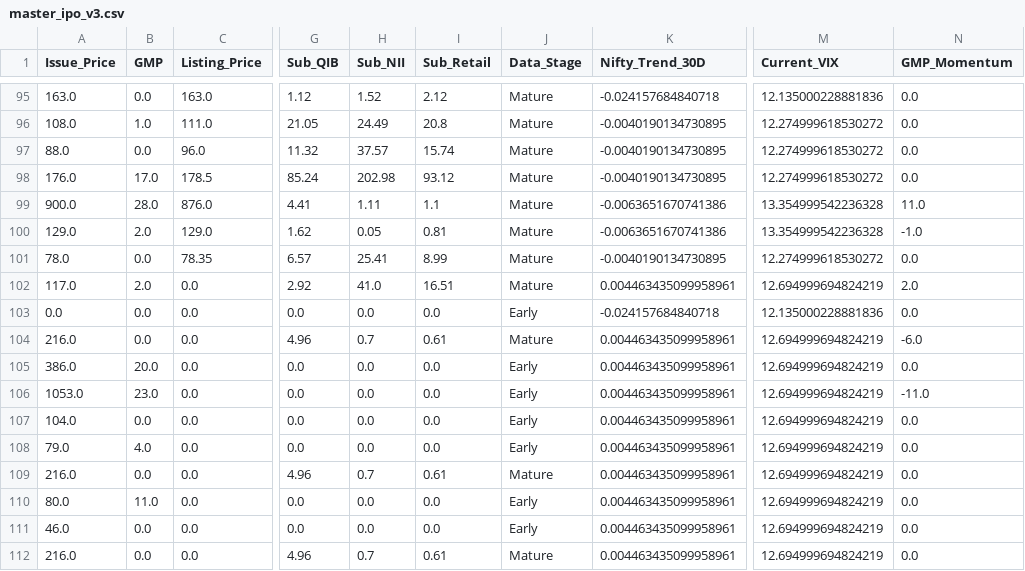
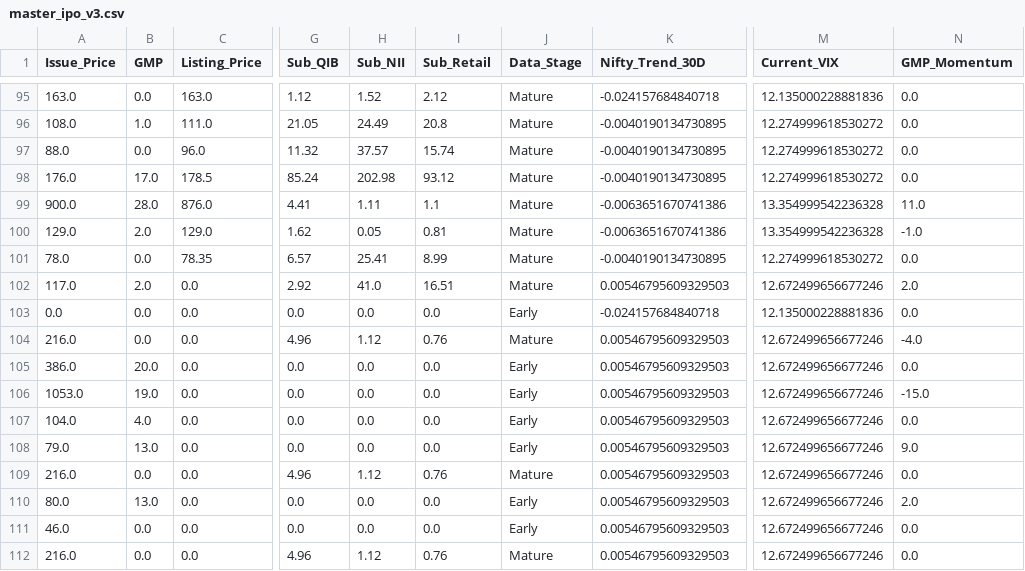
Before and after one commit to RaghavKothari1111/Ai-ipo-predictor, a CSV file: data/master_ipo_v3.csv, drawn as a sheet; only a part is shown, gaps mark what is left out; the diff names each change by its address in the sheet, - before the commit and + after, or states it on an @@ line.

```diff
--- a/data/master_ipo_v3.csv
+++ b/data/master_ipo_v3.csv
-K102 (Nifty_Trend_30D): 0.004463435099958961
+K102 (Nifty_Trend_30D): 0.00546795609329503
-M102 (Current_VIX): 12.694999694824219
+M102 (Current_VIX): 12.672499656677246
-H104 (Sub_NII): 0.7
+H104 (Sub_NII): 1.12
-I104 (Sub_Retail): 0.61
+I104 (Sub_Retail): 0.76
-K104:K112 (Nifty_Trend_30D): 0.004463435099958961
+K104:K112 (Nifty_Trend_30D): 0.00546795609329503
-M104:M112 (Current_VIX): 12.694999694824219
+M104:M112 (Current_VIX): 12.672499656677246
-N104 (GMP_Momentum): -6.0
+N104 (GMP_Momentum): -4.0
-B106 (GMP): 23.0
+B106 (GMP): 19.0
-N106 (GMP_Momentum): -11.0
+N106 (GMP_Momentum): -15.0
-B107 (GMP): 0.0
+B107 (GMP): 4.0
-B108 (GMP): 4.0
+B108 (GMP): 13.0
-N108 (GMP_Momentum): 0.0
+N108 (GMP_Momentum): 9.0
-H109 (Sub_NII): 0.7
+H109 (Sub_NII): 1.12
-I109 (Sub_Retail): 0.61
+I109 (Sub_Retail): 0.76
-B110 (GMP): 11.0
+B110 (GMP): 13.0
-N110 (GMP_Momentum): 0.0
+N110 (GMP_Momentum): 2.0
-H112 (Sub_NII): 0.7
+H112 (Sub_NII): 1.12
-I112 (Sub_Retail): 0.61
+I112 (Sub_Retail): 0.76
```
Also changed, not shown: data/gmp_history.csv, data/latest_predictions.csv.
